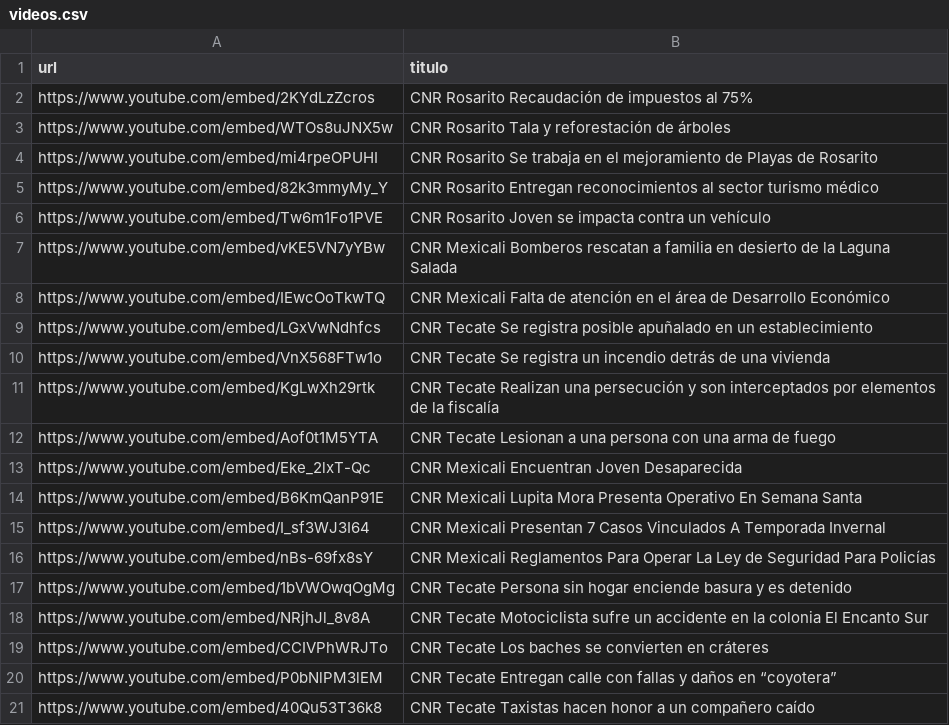
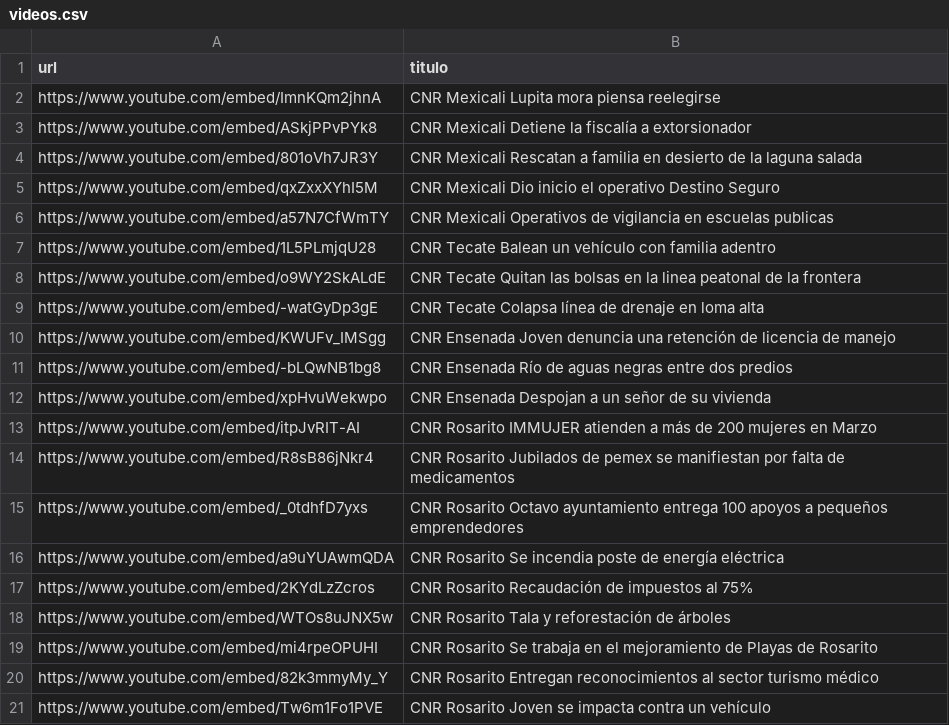
Before and after one commit to MauricioAlcala/cnr.tv, a CSV file: _data/videos.csv, drawn as a sheet; only a part is shown; the shorter side is filled out with more unchanged rows; the diff names each change by its address in the sheet, - before the commit and + after, or states it on an @@ line.

Commit message:
videos

```diff
--- a/_data/videos.csv
+++ b/_data/videos.csv
+row 2: https://www.youtube.com/embed/ImnKQm2jhnA | CNR Mexicali Lupita mora piensa reelegirse
+row 3: https://www.youtube.com/embed/ASkjPPvPYk8 | CNR Mexicali Detiene la fiscalía a extorsionador
+row 4: https://www.youtube.com/embed/801oVh7JR3Y | CNR Mexicali Rescatan a familia en desierto de la laguna salada
+row 5: https://www.youtube.com/embed/qxZxxXYhI5M | CNR Mexicali Dio inicio el operativo Destino Seguro
+row 6: https://www.youtube.com/embed/a57N7CfWmTY | CNR Mexicali Operativos de vigilancia en escuelas publicas
+row 7: https://www.youtube.com/embed/1L5PLmjqU28 | CNR Tecate Balean un vehículo con familia adentro
+row 8: https://www.youtube.com/embed/o9WY2SkALdE | CNR Tecate Quitan las bolsas en la linea peatonal de la frontera
+row 9: https://www.youtube.com/embed/-watGyDp3gE | CNR Tecate Colapsa línea de drenaje en loma alta
+row 10: https://www.youtube.com/embed/KWUFv_IMSgg | CNR Ensenada Joven denuncia una retención de licencia de manejo
+row 11: https://www.youtube.com/embed/-bLQwNB1bg8 | CNR Ensenada Río de aguas negras entre dos predios
+row 12: https://www.youtube.com/embed/xpHvuWekwpo | CNR Ensenada Despojan a un señor de su vivienda
+row 13: https://www.youtube.com/embed/itpJvRIT-AI | CNR Rosarito IMMUJER atienden a más de 200 mujeres en Marzo
+row 14: https://www.youtube.com/embed/R8sB86jNkr4 | CNR Rosarito Jubilados de pemex se manifiestan por falta de medicamentos
+row 15: https://www.youtube.com/embed/_0tdhfD7yxs | CNR Rosarito Octavo ayuntamiento entrega 100 apoyos a pequeños emprendedores
+row 16: https://www.youtube.com/embed/a9uYUAwmQDA | CNR Rosarito Se incendia poste de energía eléctrica
```
